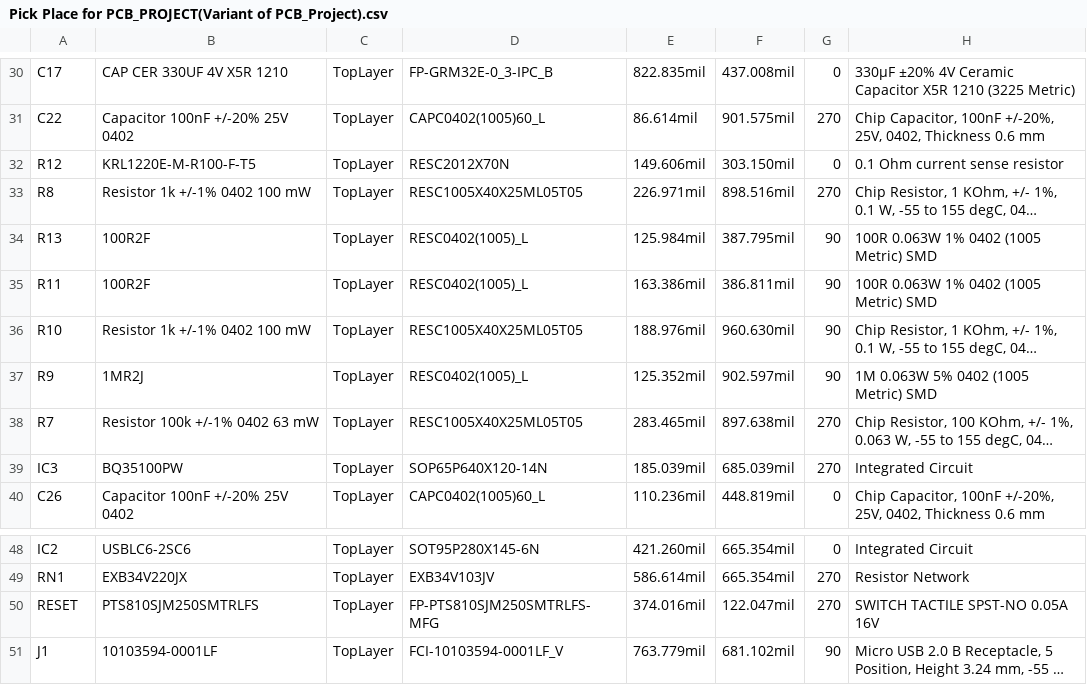
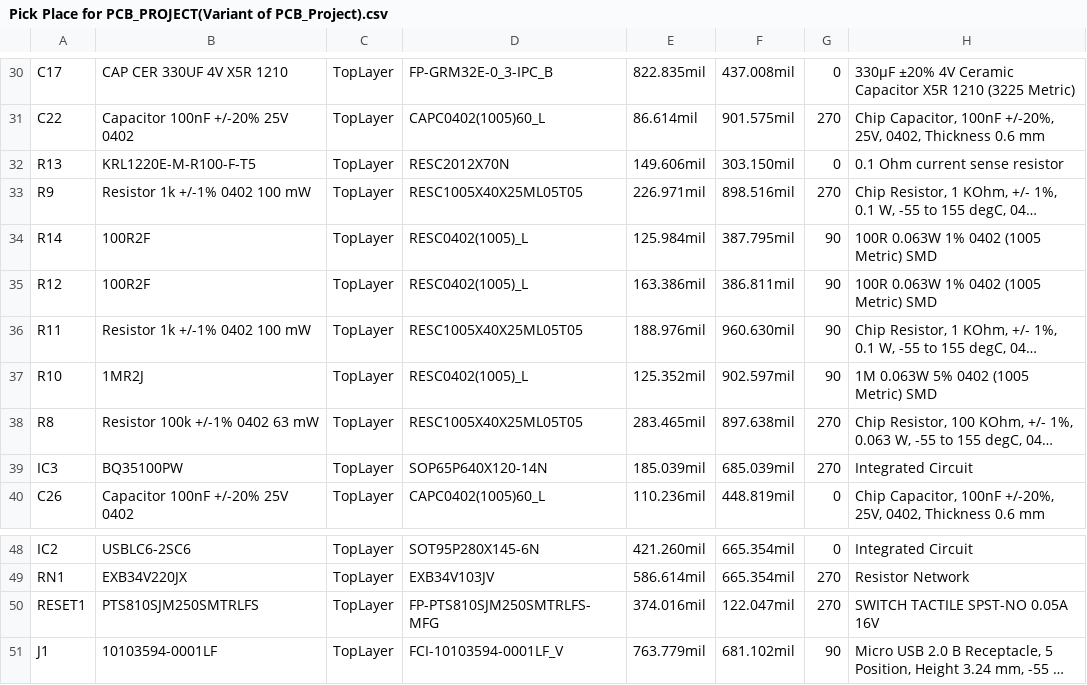
Before and after one commit to yibingwang64/pcl_sensor_PCB, a CSV file: Project Outputs for PCB_Project/Pick Place for PCB_PROJECT(Variant of PCB_Project).csv, drawn as a sheet; only a part is shown, gaps mark what is left out; long unchanged cells end in …; the diff covers the shown part only; the diff names each change by its address in the sheet, - before the commit and + after, or states it on an @@ line.

```diff
--- a/Project Outputs for PCB_Project/Pick Place for PCB_PROJECT(Variant of PCB_Project).csv
+++ b/Project Outputs for PCB_Project/Pick Place for PCB_PROJECT(Variant of PCB_Project).csv
-A32: R12
+A32: R13
-A33: R8
+A33: R9
-A34: R13
+A34: R14
-A35: R11
+A35: R12
-A36: R10
+A36: R11
-A37: R9
+A37: R10
-A38: R7
+A38: R8
-A50: RESET
+A50: RESET1
```
Also changed, not shown: 1 added row, 1 removed row and 20 edited cells elsewhere in this file, 50 other files.
